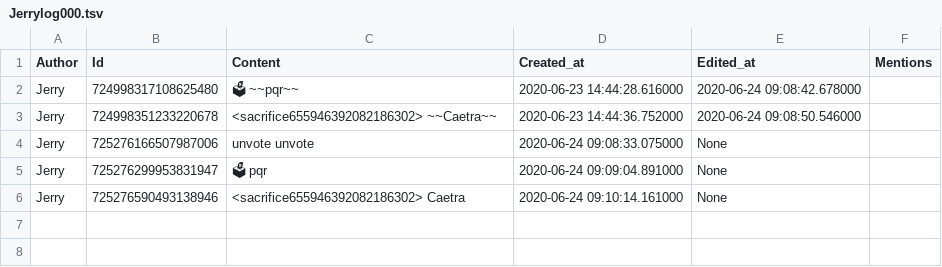
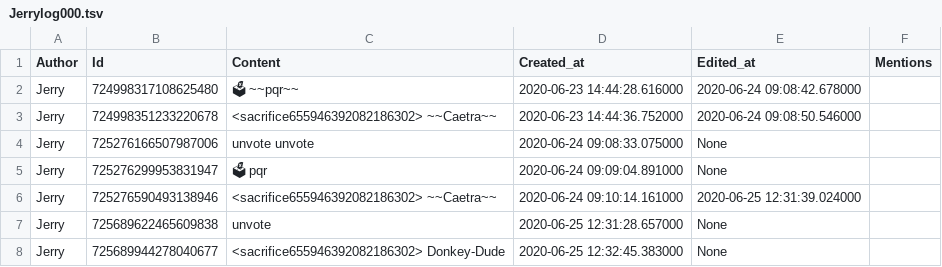
Before and after one commit to Ravenshard/shadowBot, a TSV file: log/Dominion (Card Game)/border-village-votes/Jerry/Jerrylog000.tsv, drawn as a sheet; the diff names each change by its address in the sheet, - before the commit and + after, or states it on an @@ line.

```diff
--- a/log/Dominion (Card Game)/border-village-votes/Jerry/Jerrylog000.tsv
+++ b/log/Dominion (Card Game)/border-village-votes/Jerry/Jerrylog000.tsv
-C6 (Content): <sacrifice655946392082186302> Caetra
+C6 (Content): <sacrifice655946392082186302> ~~Caetra~~
-E6 (Edited_at): None
+E6 (Edited_at): 2020-06-25 12:31:39.024000
+row 7: Jerry | 725689622465609838 | unvote | 2020-06-25 12:31:28.657000 | None
+row 8: Jerry | 725689944278040677 | <sacrifice655946392082186302> Donkey-Dude | 2020-06-25 12:32:45.383000 | None
```
Also changed, not shown: log/Dominion (Card Game)/border-village-votes/Anders/Anderslog000.tsv, log/Dominion (Card Game)/border-village-votes/Bluey The Bear/Bluey The Bearlog000.tsv, 14 other files.
